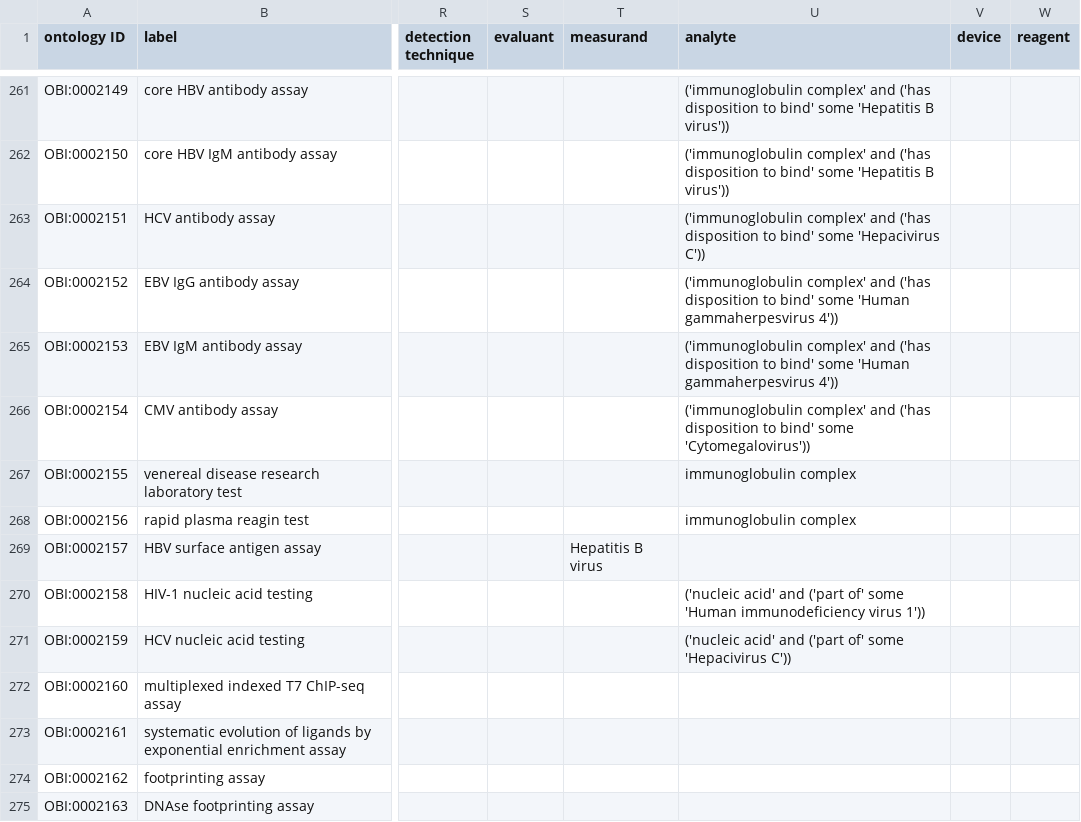
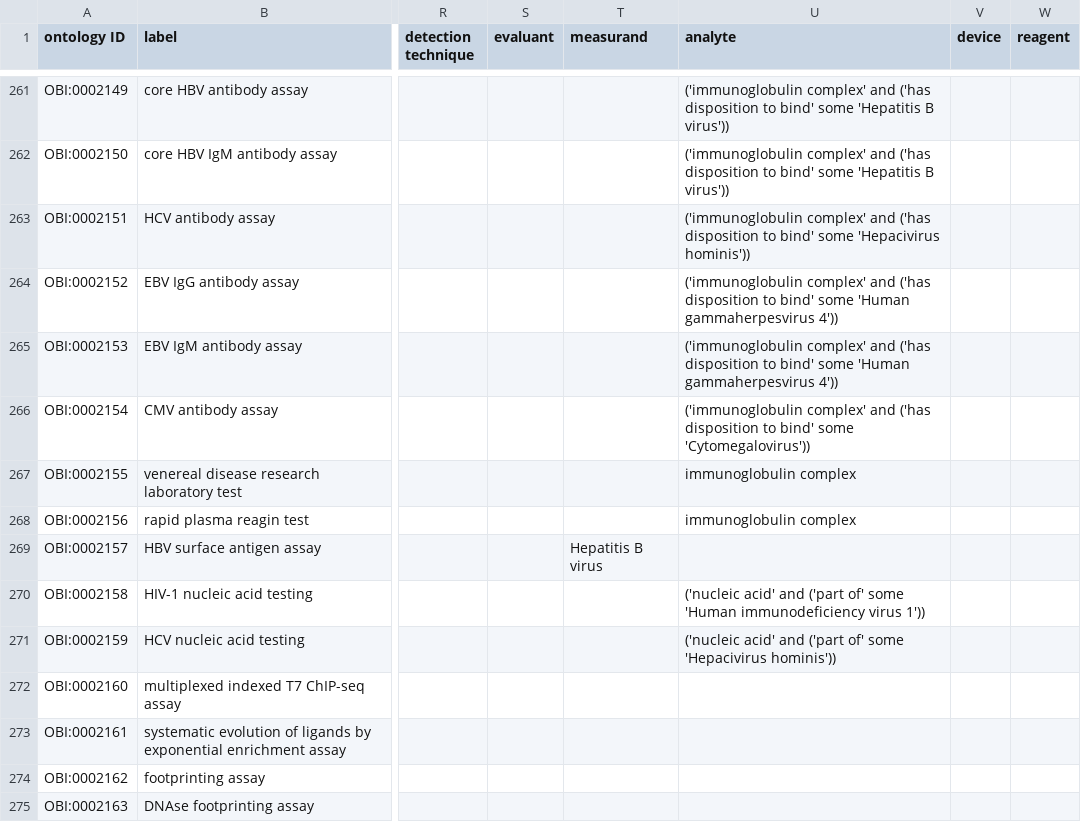
Before and after one commit to obi-ontology/obi, a TSV file: src/ontology/templates/assays.tsv, drawn as a sheet; only a part is shown, gaps mark what is left out; the diff names each change by its address in the sheet, - before the commit and + after, or states it on an @@ line.

Commit message:
Replace reclassified Hepacivirus C term

```diff
--- a/src/ontology/templates/assays.tsv
+++ b/src/ontology/templates/assays.tsv
-U263 (analyte): …some 'Hepacivirus C'))
+U263 (analyte): …some 'Hepacivirus hominis'))
-U271 (analyte): …some 'Hepacivirus C'))
+U271 (analyte): …some 'Hepacivirus hominis'))
```
Also changed, not shown: 2 other files.
